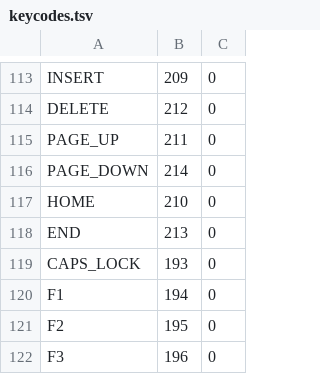
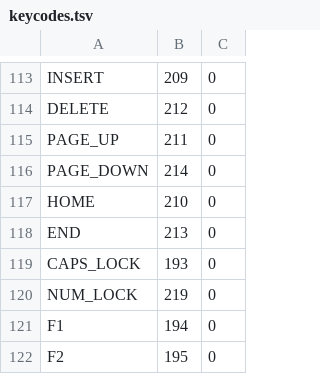
Before and after one commit to seemuth/keyboardlayout, a TSV file: keycodes.tsv, drawn as a sheet; only a part is shown, gaps mark what is left out; the shorter side is filled out with more unchanged rows.

Commit message:
Add key code for NUM_LOCK

```diff
--- a/keycodes.tsv
+++ b/keycodes.tsv
@@ -119,2 +119,3 @@ END	213	0
 CAPS_LOCK	193	0
+NUM_LOCK	219	0
 F1	194	0
```
